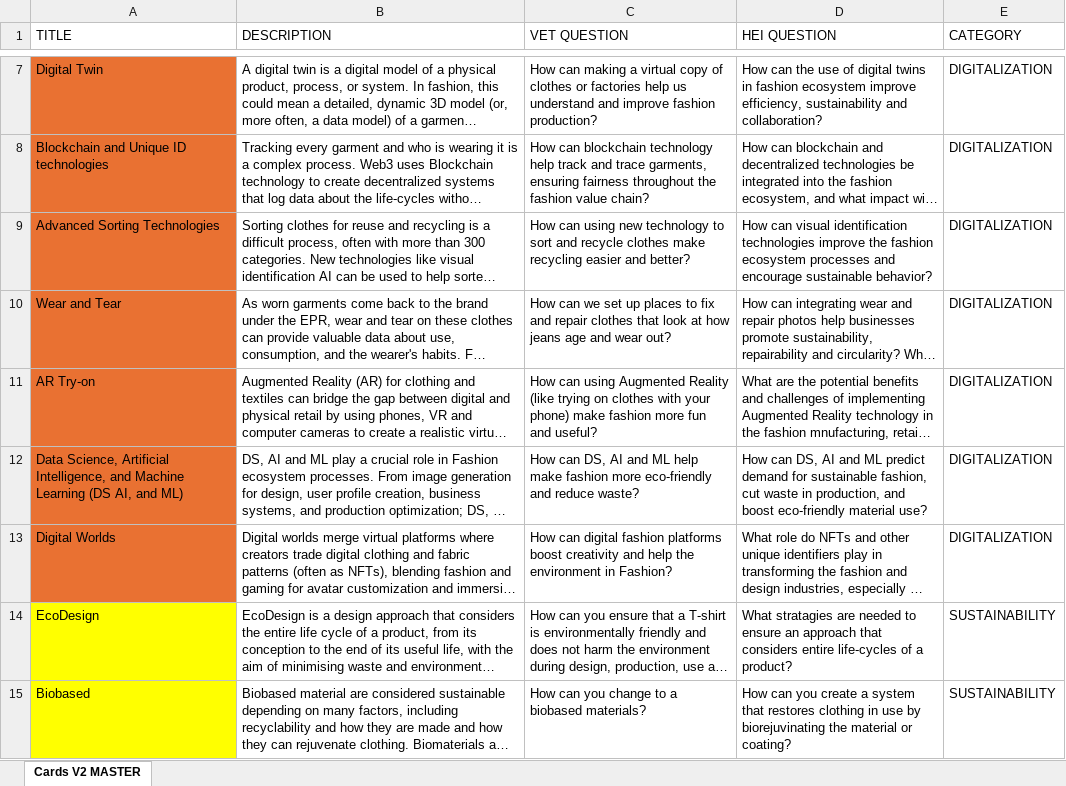
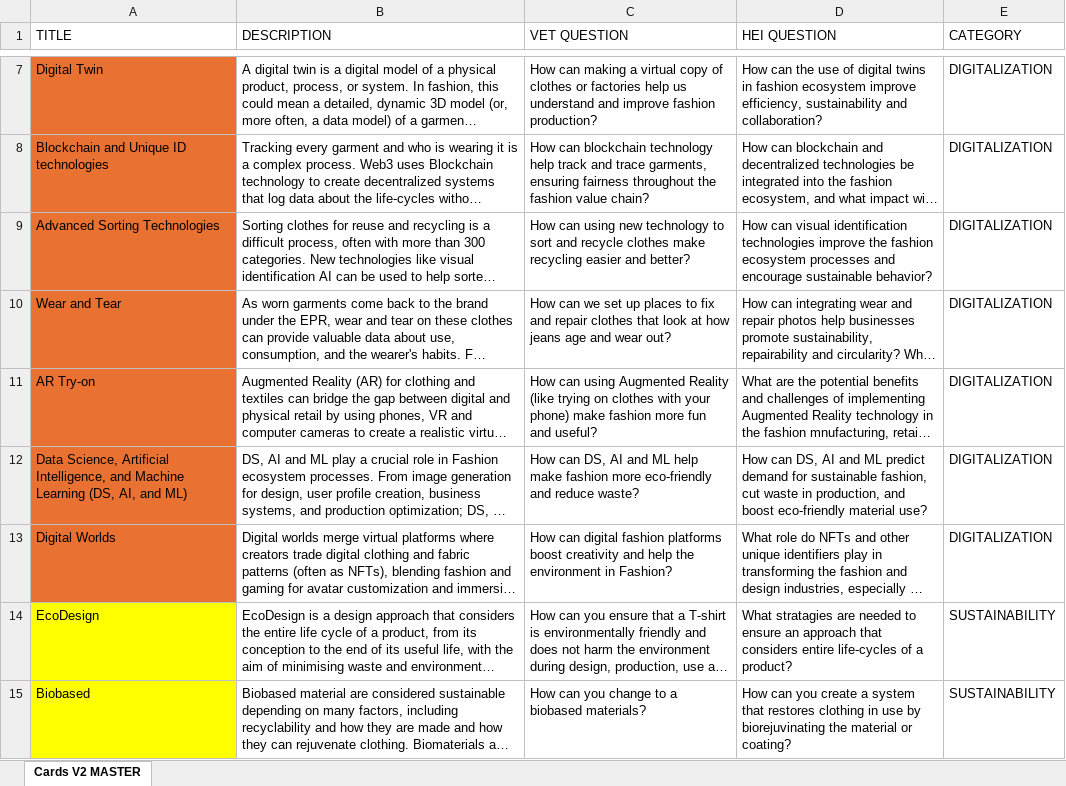
Before and after one commit to troykyo/dssloopholes.github.io, an Excel workbook: assets/Cards V2 MASTER.xlsx, sheet Cards V2 MASTER, drawn as a sheet; only a part is shown, gaps mark what is left out; long unchanged cells end in …; values as stored, in another font and other column widths than the file's, no borders; the diff names each change by its address in the sheet, - before the commit and + after, or states it on an @@ line.

```diff
--- a/assets/Cards V2 MASTER.xlsx (sheet Cards V2 MASTER)
+++ b/assets/Cards V2 MASTER.xlsx (sheet Cards V2 MASTER)
-A12 (TITLE): …Machine Learning (DS AI, and…
+A12 (TITLE): …Machine Learning (DS, AI, and…
```
Also changed, not shown: 3 other files.
